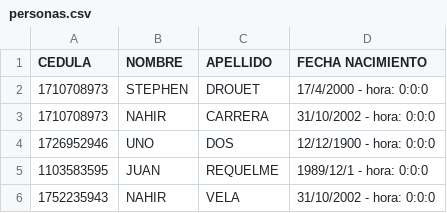
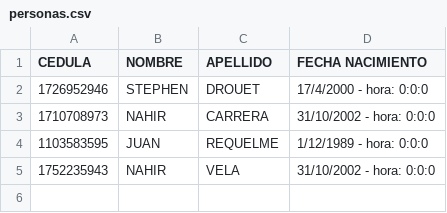
Before and after one commit to NahirCarrera/EstructuraDeDatos9686_Grupo2, a CSV file: 2P/2PTareas/1. ALGORITMOS DE ORDENAMIENTO/1. INTERCAMBIO/02. Código/personas.csv, drawn as a sheet.

```diff
--- a/2P/2PTareas/1. ALGORITMOS DE ORDENAMIENTO/1. INTERCAMBIO/02. Código/personas.csv
+++ b/2P/2PTareas/1. ALGORITMOS DE ORDENAMIENTO/1. INTERCAMBIO/02. Código/personas.csv
@@ -1,6 +1,5 @@
 CEDULA;NOMBRE;APELLIDO;FECHA NACIMIENTO
-1710708973;STEPHEN;DROUET;17/4/2000 - hora: 0:0:0
+1726952946;STEPHEN;DROUET;17/4/2000 - hora: 0:0:0
 1710708973;NAHIR;CARRERA;31/10/2002 - hora: 0:0:0
-1726952946;UNO;DOS;12/12/1900 - hora: 0:0:0
-1103583595;JUAN;REQUELME;1989/12/1 - hora: 0:0:0
+1103583595;JUAN;REQUELME;1/12/1989 - hora: 0:0:0
 1752235943;NAHIR;VELA;31/10/2002 - hora: 0:0:0
```
Also changed, not shown: 2P/2PTareas/1. ALGORITMOS DE ORDENAMIENTO/1. INTERCAMBIO/02. Código/registros.csv, 6 other files.
